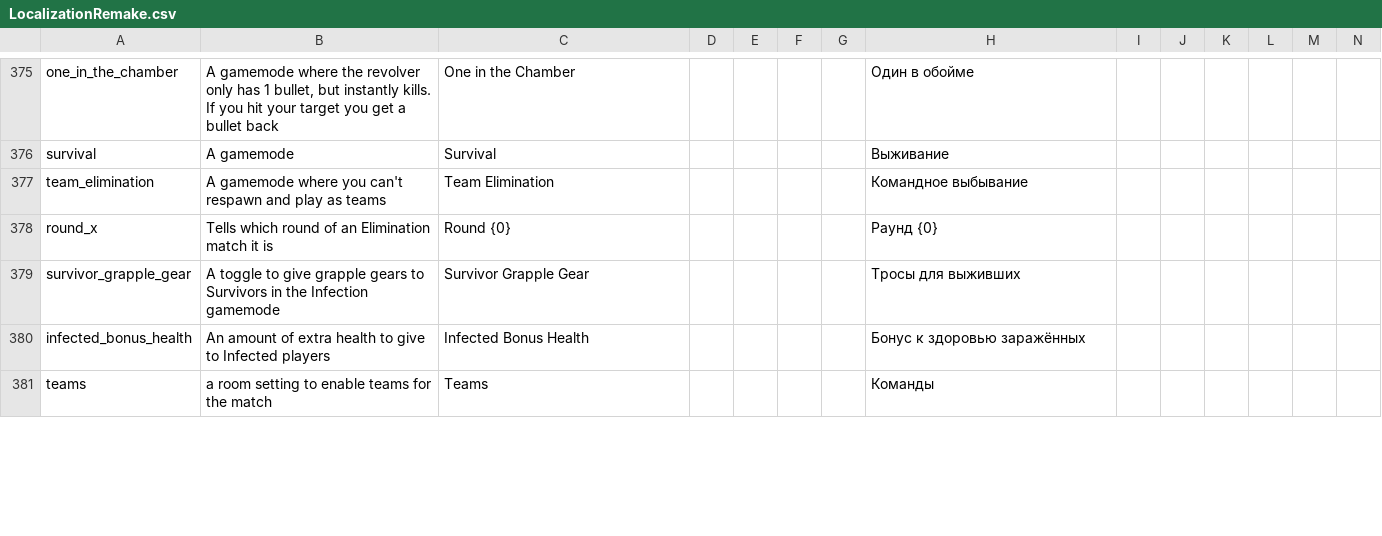
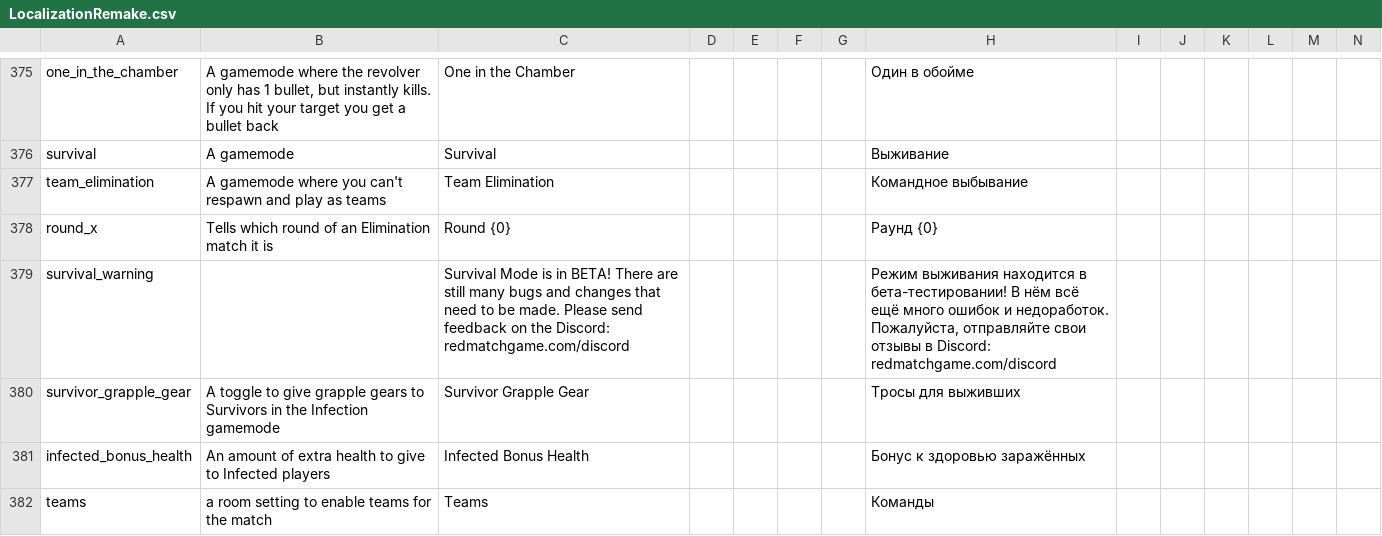
Before and after one commit to itlwas/redmatch2-ru-localization-fix, a CSV file: LocalizationRemake.csv, drawn as a sheet; only a part is shown, gaps mark what is left out; rows hold the shown columns only; the diff covers the shown part only; the diff names each change by its address in the sheet, - before the commit and + after, or states it on an @@ line.

Commit message:
fix(l10n): add Survival/spectating strings, polish existing wording
Add Russian strings for two previously untranslated entries: survival_warning (Survival mode beta notice with Discord feedback link) and allow_spectating (room setting label).

Polish existing wording for accuracy: dont_shoot_teammates (напарников → союзников); special_feature_beach_ball, specify that the bounce direction is random (в сторону → в случайную сторону при смерти); team_spawns, replace the vague "respawn" phrasing with the literal setting name (Возрождения команд → Командные точки спавна); item1–item5, add № before the slot number per standard Russian numbering style (Оружие N → Оружие №N).

```diff
--- a/LocalizationRemake.csv
+++ b/LocalizationRemake.csv
+row 379: survival_warning |  | Survival Mode is in BETA! There are still many bugs and changes that need to be made. Please send feedback on the Discord: redmatchgame.com/discord |  |  |  |  | Режим выживания находится в бета-тестировании! В нём всё ещё много ошибок и недоработок. Пожалуйста, отправляйте свои отзывы в Discord: redmatchgame.com/discord
```
Also changed, not shown: 1 added row and 8 edited cells elsewhere in this file.
